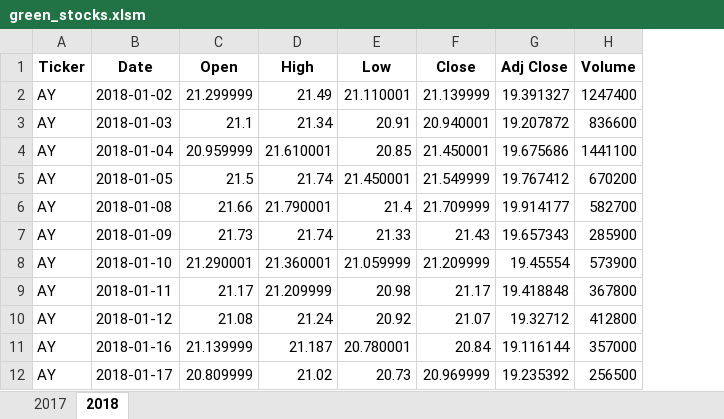
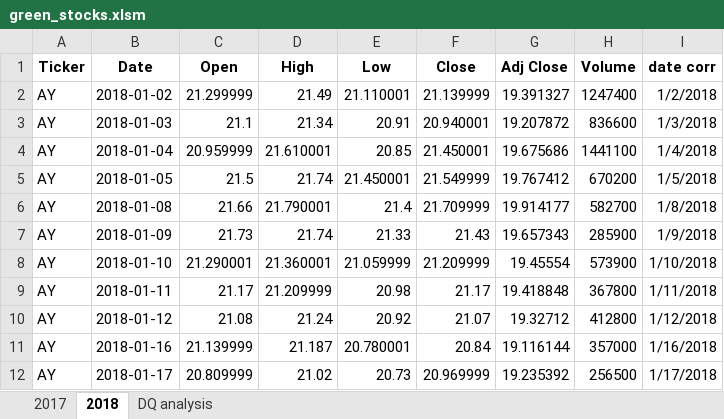
Before and after one commit to ccwillmore/Stock-analysis, an Excel workbook: green_stocks.xlsm, sheet 2018, drawn as a sheet; only a part is shown; values as stored, in another font and other column widths than the file's, no borders; the diff names each change by its address in the sheet, - before the commit and + after, or states it on an @@ line.

Commit message:
added VBA for headers

```diff
--- a/green_stocks.xlsm (sheet 2018)
+++ b/green_stocks.xlsm (sheet 2018)
+sheet tab: DQ analysis
+column I (date corr), rows 2-12: 1/2/2018 | 1/3/2018 | 1/4/2018 | 1/5/2018 | 1/8/2018 | 1/9/2018 | 1/10/2018 | 1/11/2018 | 1/12/2018 | 1/16/2018 | 1/17/2018
```
